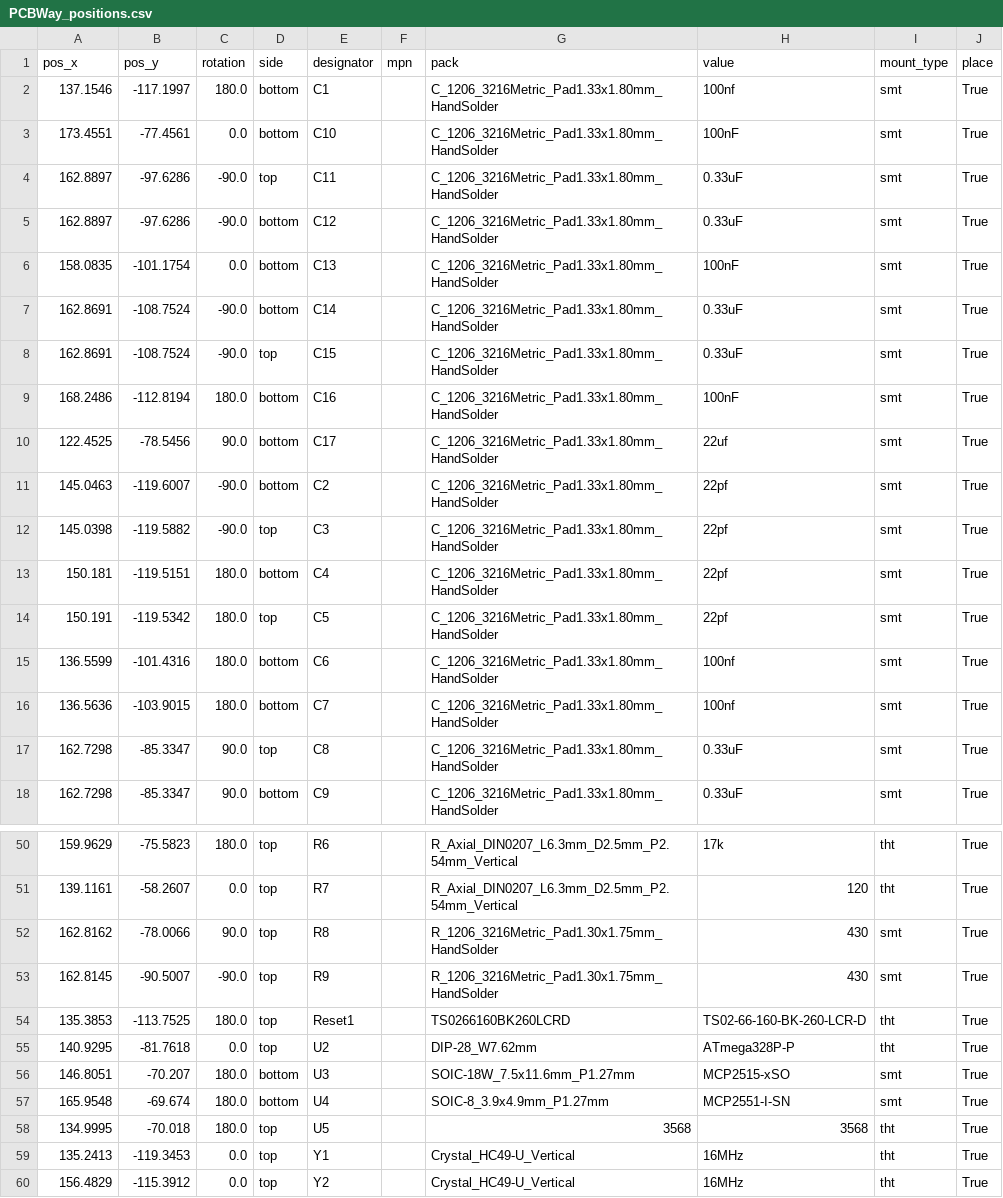
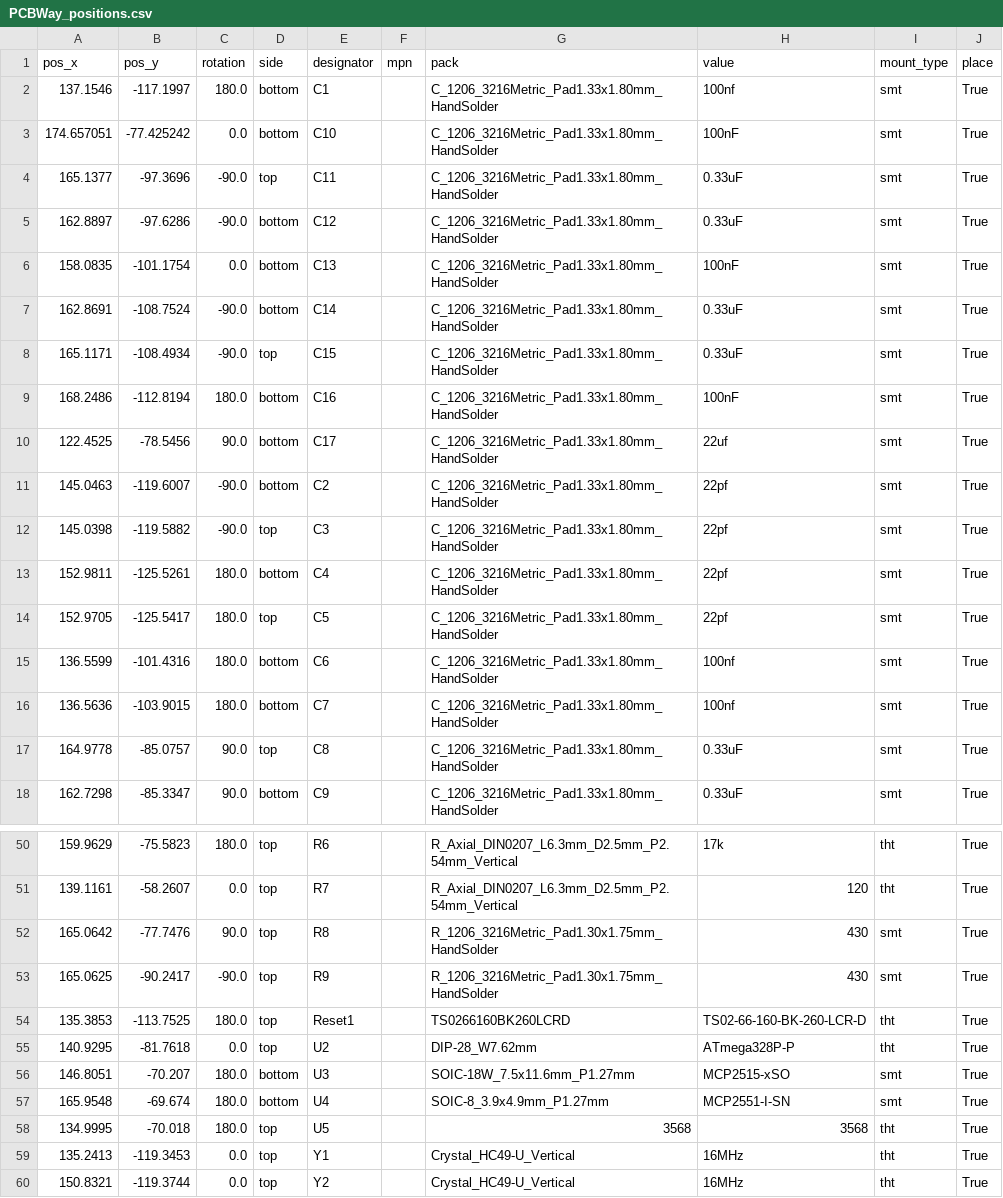
Before and after one commit to TJLTM/Automotive-Monitoring-System-CANBus-Sensor, a CSV file: Fab Files/AMS - CANBus Sensor - Temperature - RTD/PCBWay_positions.csv, drawn as a sheet; only a part is shown, gaps mark what is left out; the diff covers the shown part only.

```diff
--- a/Fab Files/AMS - CANBus Sensor - Temperature - RTD/PCBWay_positions.csv
+++ b/Fab Files/AMS - CANBus Sensor - Temperature - RTD/PCBWay_positions.csv
@@ -2,4 +2,4 @@
 137.1546,-117.1997,180.0,bottom,C1,,C_1206_3216Metric_Pad1.33x1.80mm_HandSolder,100nf,smt,True
-173.4551,-77.4561,0.0,bottom,C10,,C_1206_3216Metric_Pad1.33x1.80mm_HandSolder,100nF,smt,True
-162.8897,-97.6286,-90.0,top,C11,,C_1206_3216Metric_Pad1.33x1.80mm_HandSolder,0.33uF,smt,True
+174.657051,-77.425242,0.0,bottom,C10,,C_1206_3216Metric_Pad1.33x1.80mm_HandSolder,100nF,smt,True
+165.1377,-97.3696,-90.0,top,C11,,C_1206_3216Metric_Pad1.33x1.80mm_HandSolder,0.33uF,smt,True
 162.8897,-97.6286,-90.0,bottom,C12,,C_1206_3216Metric_Pad1.33x1.80mm_HandSolder,0.33uF,smt,True
@@ -7,3 +7,3 @@
 162.8691,-108.7524,-90.0,bottom,C14,,C_1206_3216Metric_Pad1.33x1.80mm_HandSolder,0.33uF,smt,True
-162.8691,-108.7524,-90.0,top,C15,,C_1206_3216Metric_Pad1.33x1.80mm_HandSolder,0.33uF,smt,True
+165.1171,-108.4934,-90.0,top,C15,,C_1206_3216Metric_Pad1.33x1.80mm_HandSolder,0.33uF,smt,True
 168.2486,-112.8194,180.0,bottom,C16,,C_1206_3216Metric_Pad1.33x1.80mm_HandSolder,100nF,smt,True
@@ -12,7 +12,7 @@
 145.0398,-119.5882,-90.0,top,C3,,C_1206_3216Metric_Pad1.33x1.80mm_HandSolder,22pf,smt,True
-150.181,-119.5151,180.0,bottom,C4,,C_1206_3216Metric_Pad1.33x1.80mm_HandSolder,22pf,smt,True
-150.191,-119.5342,180.0,top,C5,,C_1206_3216Metric_Pad1.33x1.80mm_HandSolder,22pf,smt,True
+152.9811,-125.5261,180.0,bottom,C4,,C_1206_3216Metric_Pad1.33x1.80mm_HandSolder,22pf,smt,True
+152.9705,-125.5417,180.0,top,C5,,C_1206_3216Metric_Pad1.33x1.80mm_HandSolder,22pf,smt,True
 136.5599,-101.4316,180.0,bottom,C6,,C_1206_3216Metric_Pad1.33x1.80mm_HandSolder,100nf,smt,True
 136.5636,-103.9015,180.0,bottom,C7,,C_1206_3216Metric_Pad1.33x1.80mm_HandSolder,100nf,smt,True
-162.7298,-85.3347,90.0,top,C8,,C_1206_3216Metric_Pad1.33x1.80mm_HandSolder,0.33uF,smt,True
+164.9778,-85.0757,90.0,top,C8,,C_1206_3216Metric_Pad1.33x1.80mm_HandSolder,0.33uF,smt,True
 162.7298,-85.3347,90.0,bottom,C9,,C_1206_3216Metric_Pad1.33x1.80mm_HandSolder,0.33uF,smt,True
@@ -51,4 +51,4 @@
 139.1161,-58.2607,0.0,top,R7,,R_Axial_DIN0207_L6.3mm_D2.5mm_P2.54mm_Vertical,120,tht,True
-162.8162,-78.0066,90.0,top,R8,,R_1206_3216Metric_Pad1.30x1.75mm_HandSolder,430,smt,True
-162.8145,-90.5007,-90.0,top,R9,,R_1206_3216Metric_Pad1.30x1.75mm_HandSolder,430,smt,True
+165.0642,-77.7476,90.0,top,R8,,R_1206_3216Metric_Pad1.30x1.75mm_HandSolder,430,smt,True
+165.0625,-90.2417,-90.0,top,R9,,R_1206_3216Metric_Pad1.30x1.75mm_HandSolder,430,smt,True
 135.3853,-113.7525,180.0,top,Reset1,,TS0266160BK260LCRD,TS02-66-160-BK-260-LCR-D,tht,True
@@ -59,2 +59,2 @@
 135.2413,-119.3453,0.0,top,Y1,,Crystal_HC49-U_Vertical,16MHz,tht,True
-156.4829,-115.3912,0.0,top,Y2,,Crystal_HC49-U_Vertical,16MHz,tht,True
+150.8321,-119.3744,0.0,top,Y2,,Crystal_HC49-U_Vertical,16MHz,tht,True
```
Also changed, not shown: 35 edited cells elsewhere in this file, Fab Files/AMS - CANBus Sensor - Temperature - RTD/PCBWay_bom.csv, 21 other files.
